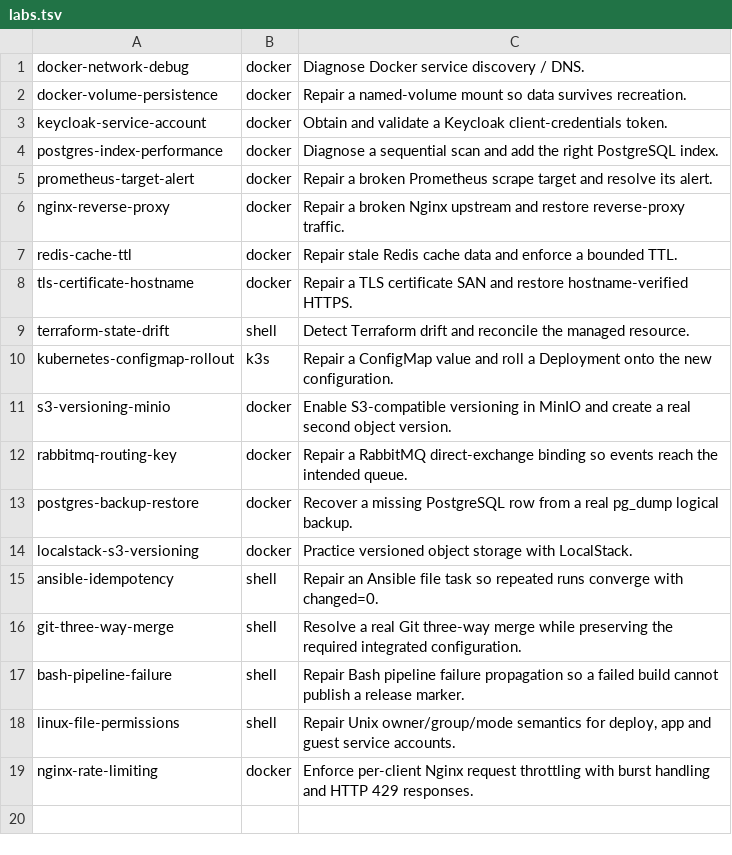
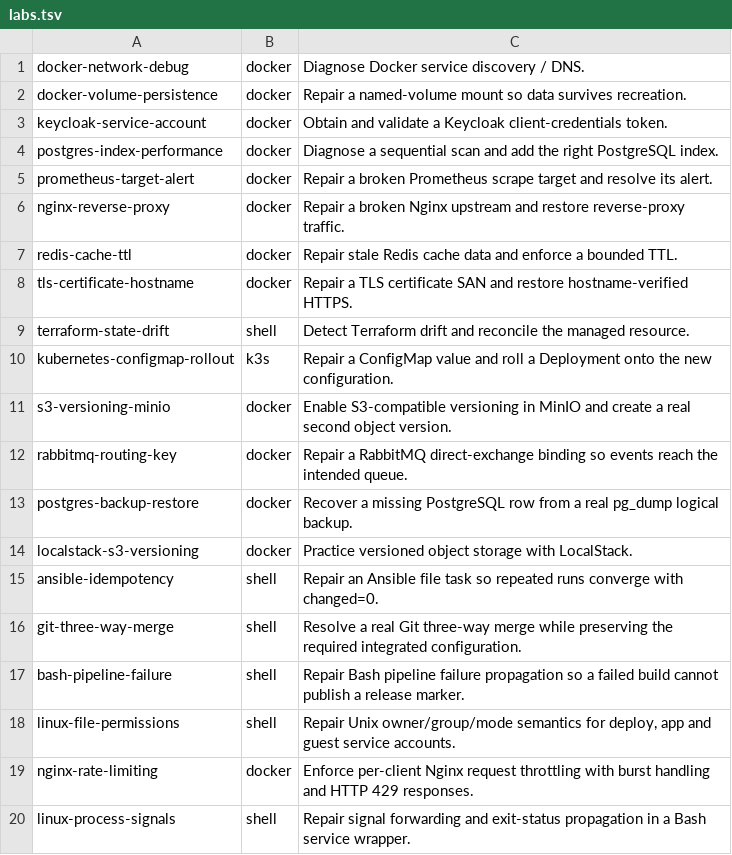
Before and after one commit to Marvy936/Knowledge-Hub, a TSV file: labs/interactive/runtime/labs.tsv, drawn as a sheet.

Commit message:
feat: add Linux process signals shell profile

```diff
--- a/labs/interactive/runtime/labs.tsv
+++ b/labs/interactive/runtime/labs.tsv
@@ -19 +19,2 @@ linux-file-permissions	shell	Repair Unix owner/group/mode semantics for deploy,
 nginx-rate-limiting	docker	Enforce per-client Nginx request throttling with burst handling and HTTP 429 responses.
+linux-process-signals	shell	Repair signal forwarding and exit-status propagation in a Bash service wrapper.
```
